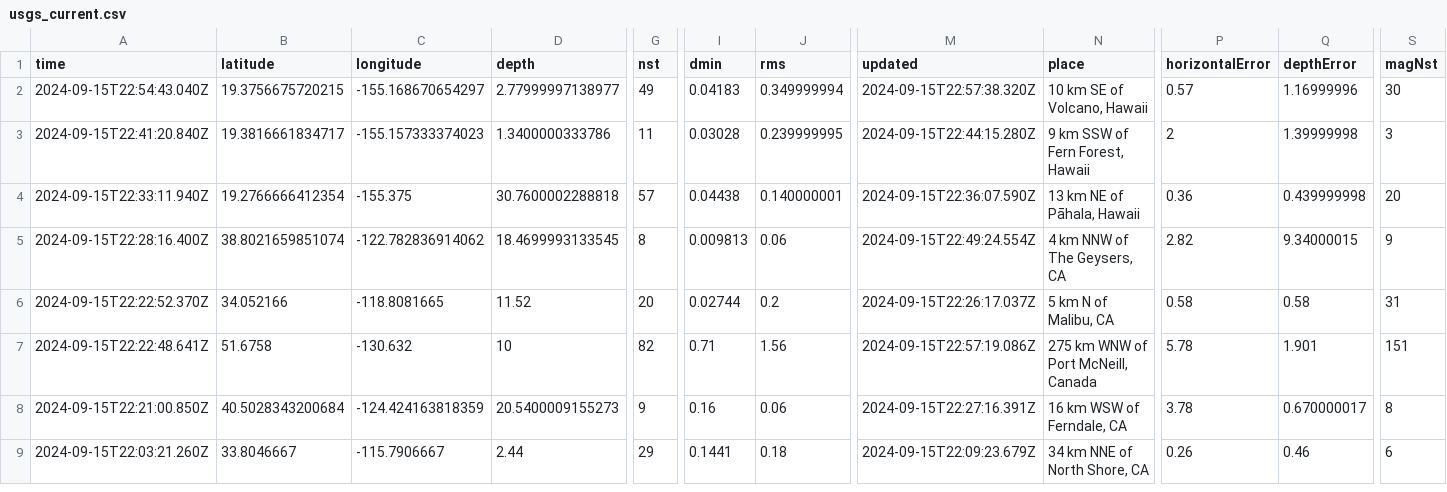
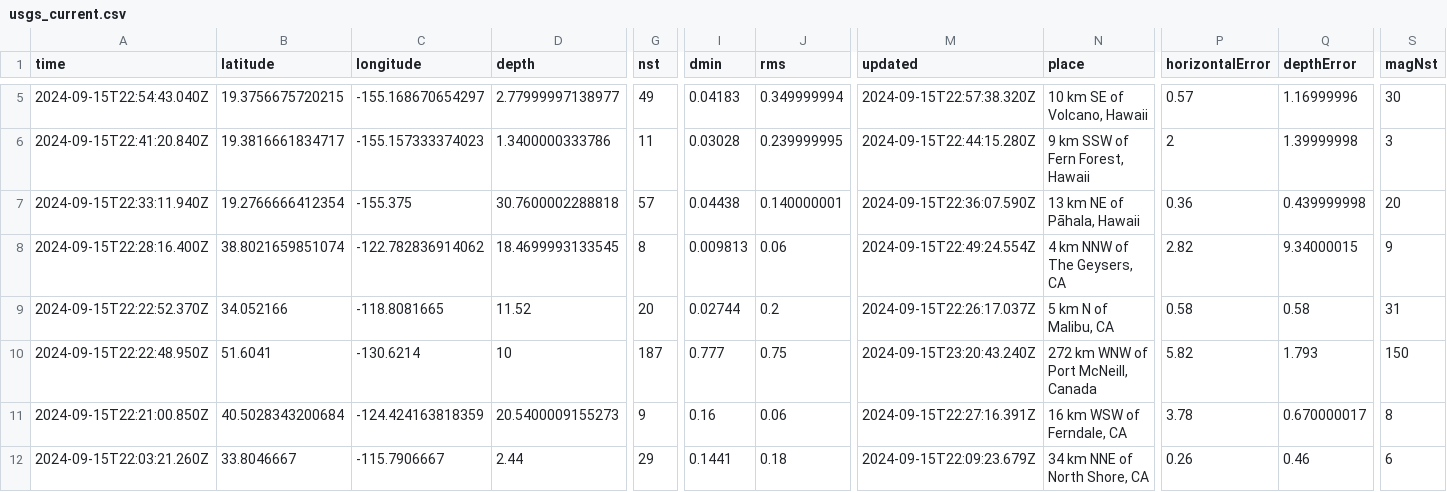
Before and after one commit to HowardTan-repo/demo-github-actions, a CSV file: usgs_current.csv, drawn as a sheet; only a part is shown, gaps mark what is left out; addresses are those after the commit; the diff covers the shown part only; the diff names each change by its address in the sheet, - before the commit and + after, or states it on an @@ line.

```diff
--- a/usgs_current.csv
+++ b/usgs_current.csv
-A10 (time): 2024-09-15T22:22:48.641Z
+A10 (time): 2024-09-15T22:22:48.950Z
-B10 (latitude): 51.6758
+B10 (latitude): 51.6041
-C10 (longitude): -130.632
+C10 (longitude): -130.6214
-G10 (nst): 82
+G10 (nst): 187
-I10 (dmin): 0.71
+I10 (dmin): 0.777
-J10 (rms): 1.56
+J10 (rms): 0.75
-M10 (updated): 2024-09-15T22:57:19.086Z
+M10 (updated): 2024-09-15T23:20:43.240Z
-N10 (place): 275 km WNW of Port McNeill, Canada
+N10 (place): 272 km WNW of Port McNeill, Canada
-P10 (horizontalError): 5.78
+P10 (horizontalError): 5.82
-Q10 (depthError): 1.901
+Q10 (depthError): 1.793
-S10 (magNst): 151
+S10 (magNst): 150
```
Also changed, not shown: 3 added rows, 2 removed rows and 3 edited cells elsewhere in this file, 1 other file.
